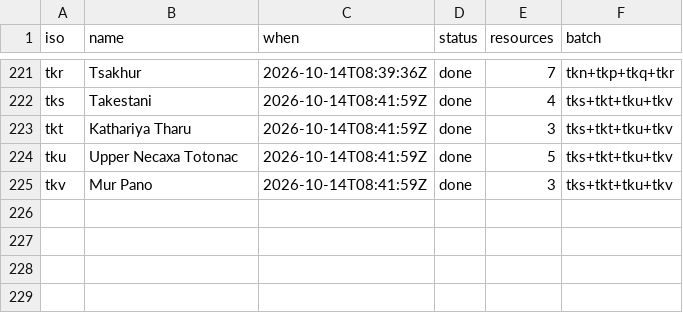
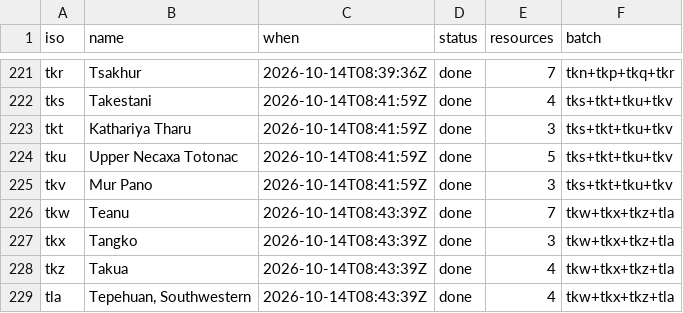
Before and after one commit to kornai/k12, a TSV file: plan/cloud_log.tsv, drawn as a sheet; only a part is shown, gaps mark what is left out.

```diff
--- a/plan/cloud_log.tsv
+++ b/plan/cloud_log.tsv
@@ -225 +225,5 @@ tku	Upper Necaxa Totonac	2026-10-14T08:41:59Z	done	5	tks+tkt+tku+tkv
 tkv	Mur Pano	2026-10-14T08:41:59Z	done	3	tks+tkt+tku+tkv
+tkw	Teanu	2026-10-14T08:43:39Z	done	7	tkw+tkx+tkz+tla
+tkx	Tangko	2026-10-14T08:43:39Z	done	3	tkw+tkx+tkz+tla
+tkz	Takua	2026-10-14T08:43:39Z	done	4	tkw+tkx+tkz+tla
+tla	Tepehuan, Southwestern	2026-10-14T08:43:39Z	done	4	tkw+tkx+tkz+tla
```
Also changed, not shown: 16 other files.
